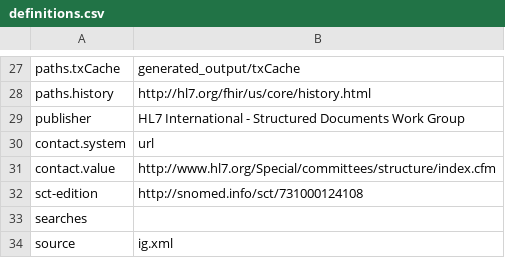
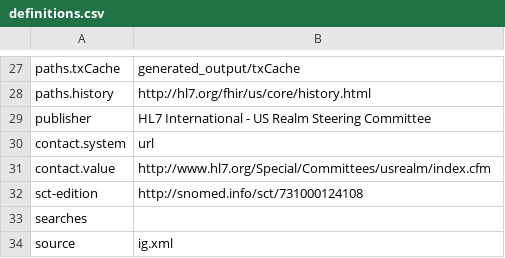
Before and after one commit to HL7/US-Core, a CSV file: definitions.csv, drawn as a sheet; only a part is shown, gaps mark what is left out.

```diff
--- a/definitions.csv
+++ b/definitions.csv
@@ -28,5 +28,5 @@ paths.txCache,generated_output/txCache
 paths.history,http://hl7.org/fhir/us/core/history.html
-publisher,HL7 International - Structured Documents Work Group
+publisher,HL7 International - US Realm Steering Committee
 contact.system,url
-contact.value,http://www.hl7.org/Special/committees/structure/index.cfm
+contact.value,http://www.hl7.org/Special/Committees/usrealm/index.cfm
 sct-edition,http://snomed.info/sct/731000124108
```
Also changed, not shown: 9 other files.
